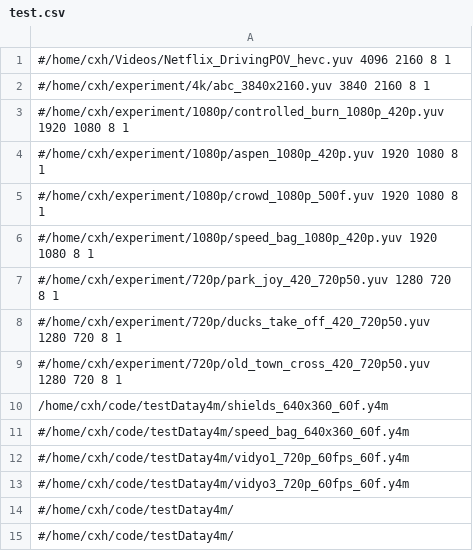
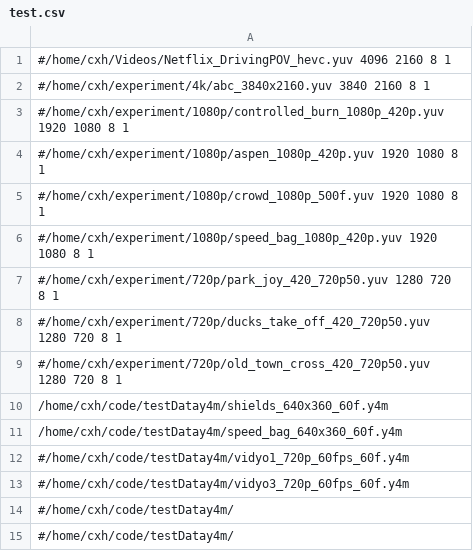
Before and after one commit to XingHongChenIntel/codec-DBDR-analyzer-tool, a CSV file: test.csv, drawn as a sheet.

```diff
--- a/test.csv
+++ b/test.csv
@@ -10,3 +10,3 @@
 /home/cxh/code/testDatay4m/shields_640x360_60f.y4m
-#/home/cxh/code/testDatay4m/speed_bag_640x360_60f.y4m
+/home/cxh/code/testDatay4m/speed_bag_640x360_60f.y4m
 #/home/cxh/code/testDatay4m/vidyo1_720p_60fps_60f.y4m
```
Also changed, not shown: 5 other files.
